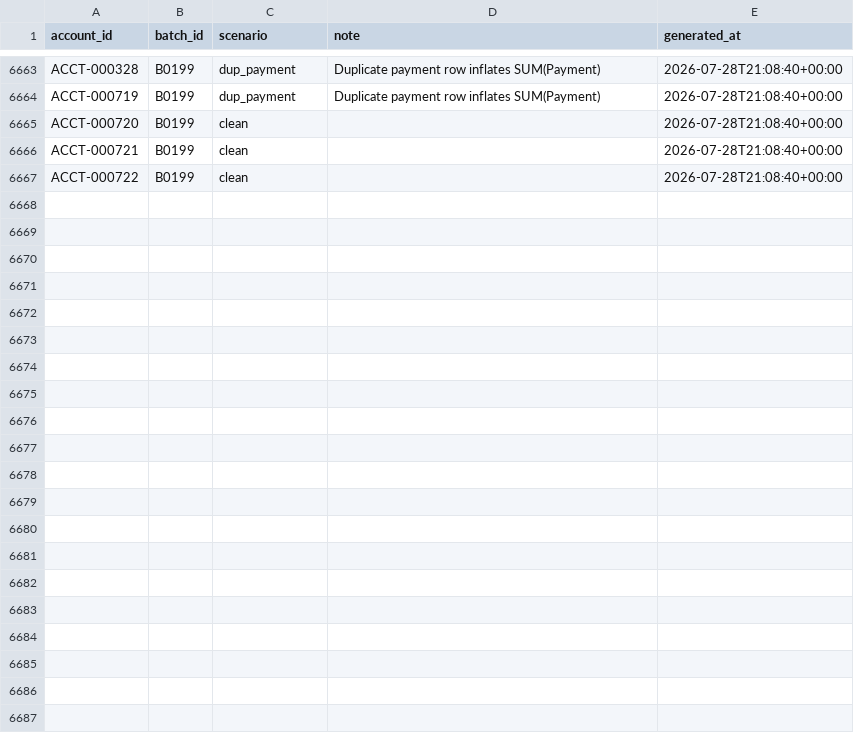
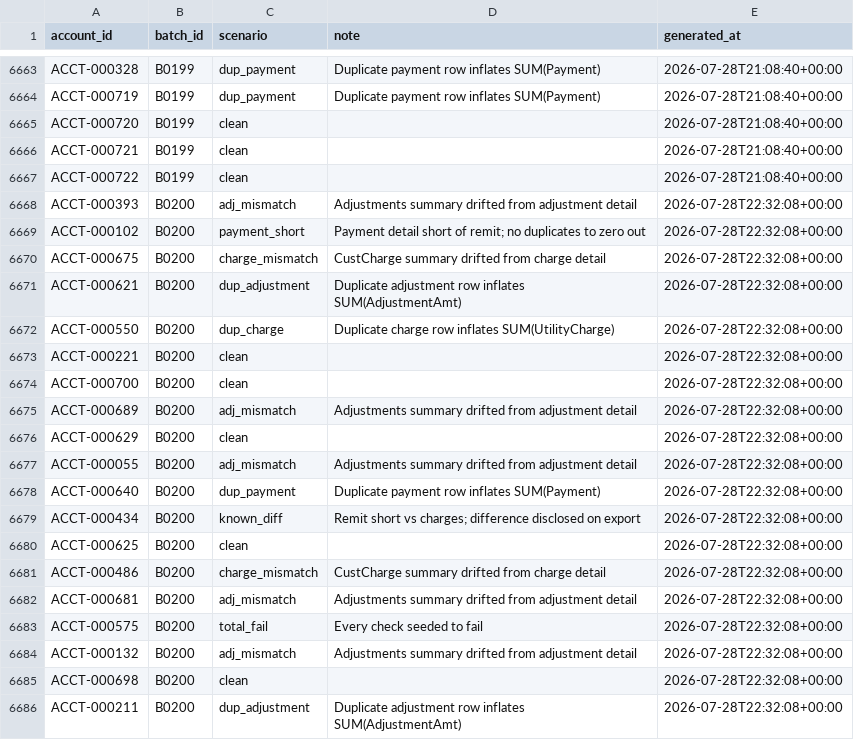
Before and after one commit to jelendu/remit-reconciliation-engine, a CSV file: data_gen/output/_scenarios.csv, drawn as a sheet; only a part is shown, gaps mark what is left out; the diff covers the shown part only.

```diff
--- a/data_gen/output/_scenarios.csv
+++ b/data_gen/output/_scenarios.csv
@@ -6667 +6667,20 @@ ACCT-000721,B0199,clean,,2026-07-28T21:08:40+00:00
 ACCT-000722,B0199,clean,,2026-07-28T21:08:40+00:00
+ACCT-000393,B0200,adj_mismatch,Adjustments summary drifted from adjustment detail,2026-07-28T22:32:08+00:00
+ACCT-000102,B0200,payment_short,Payment detail short of remit; no duplicates to zero out,2026-07-28T22:32:08+00:00
+ACCT-000675,B0200,charge_mismatch,CustCharge summary drifted from charge detail,2026-07-28T22:32:08+00:00
+ACCT-000621,B0200,dup_adjustment,Duplicate adjustment row inflates SUM(AdjustmentAmt),2026-07-28T22:32:08+00:00
+ACCT-000550,B0200,dup_charge,Duplicate charge row inflates SUM(UtilityCharge),2026-07-28T22:32:08+00:00
+ACCT-000221,B0200,clean,,2026-07-28T22:32:08+00:00
+ACCT-000700,B0200,clean,,2026-07-28T22:32:08+00:00
+ACCT-000689,B0200,adj_mismatch,Adjustments summary drifted from adjustment detail,2026-07-28T22:32:08+00:00
+ACCT-000629,B0200,clean,,2026-07-28T22:32:08+00:00
+ACCT-000055,B0200,adj_mismatch,Adjustments summary drifted from adjustment detail,2026-07-28T22:32:08+00:00
+ACCT-000640,B0200,dup_payment,Duplicate payment row inflates SUM(Payment),2026-07-28T22:32:08+00:00
+ACCT-000434,B0200,known_diff,Remit short vs charges; difference disclosed on export,2026-07-28T22:32:08+00:00
+ACCT-000625,B0200,clean,,2026-07-28T22:32:08+00:00
+ACCT-000486,B0200,charge_mismatch,CustCharge summary drifted from charge detail,2026-07-28T22:32:08+00:00
+ACCT-000681,B0200,adj_mismatch,Adjustments summary drifted from adjustment detail,2026-07-28T22:32:08+00:00
+ACCT-000575,B0200,total_fail,Every check seeded to fail,2026-07-28T22:32:08+00:00
+ACCT-000132,B0200,adj_mismatch,Adjustments summary drifted from adjustment detail,2026-07-28T22:32:08+00:00
+ACCT-000698,B0200,clean,,2026-07-28T22:32:08+00:00
+ACCT-000211,B0200,dup_adjustment,Duplicate adjustment row inflates SUM(AdjustmentAmt),2026-07-28T22:32:08+00:00
```
Also changed, not shown: 10 added rows elsewhere in this file, data_gen/output/adjustment_amts.csv, data_gen/output/adjustments.csv, 17 other files.
